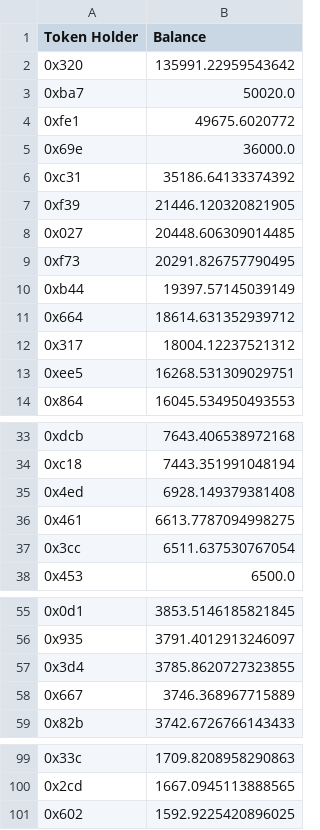
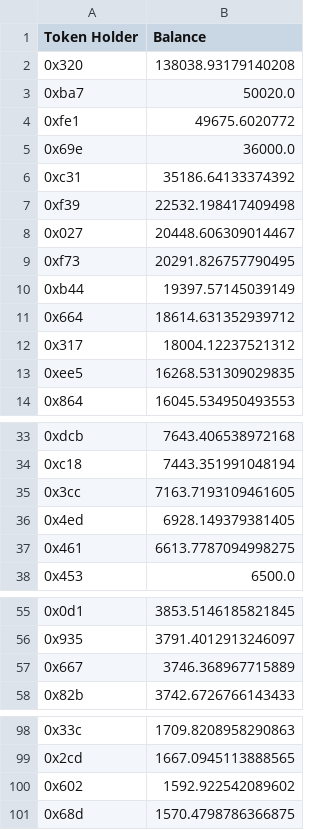
Before and after one commit to Insula-Crypto/website_data_graphs, a CSV file: ISLAToken.csv, drawn as a sheet; only a part is shown, gaps mark what is left out; the diff covers the shown part only.

```diff
--- a/ISLAToken.csv
+++ b/ISLAToken.csv
@@ -1,3 +1,3 @@
 Token Holder,Balance
-0x320,135991.22959543642
+0x320,138038.93179140208
 0xba7,50020.0
@@ -6,4 +6,4 @@ Token Holder,Balance
 0xc31,35186.64133374392
-0xf39,21446.120320821905
-0x027,20448.606309014485
+0xf39,22532.198417409498
+0x027,20448.606309014467
 0xf73,20291.826757790495
@@ -12,3 +12,3 @@ Token Holder,Balance
 0x317,18004.12237521312
-0xee5,16268.531309029751
+0xee5,16268.531309029835
 0x864,16045.534950493553
@@ -34,5 +34,5 @@ Token Holder,Balance
 0xc18,7443.351991048194
-0x4ed,6928.149379381408
+0x3cc,7163.7193109461605
+0x4ed,6928.149379381405
 0x461,6613.7787094998275
-0x3cc,6511.637530767054
 0x453,6500.0
@@ -56,3 +56,2 @@ Token Holder,Balance
 0x935,3791.4012913246097
-0x3d4,3785.8620727323855
 0x667,3746.368967715889
@@ -100,2 +99,3 @@ Token Holder,Balance
 0x2cd,1667.0945113888565
-0x602,1592.9225420896025
+0x602,1592.922542089602
+0x68d,1570.4798786366875
```
Also changed, not shown: 3 edited cells elsewhere in this file, 1 other file.
